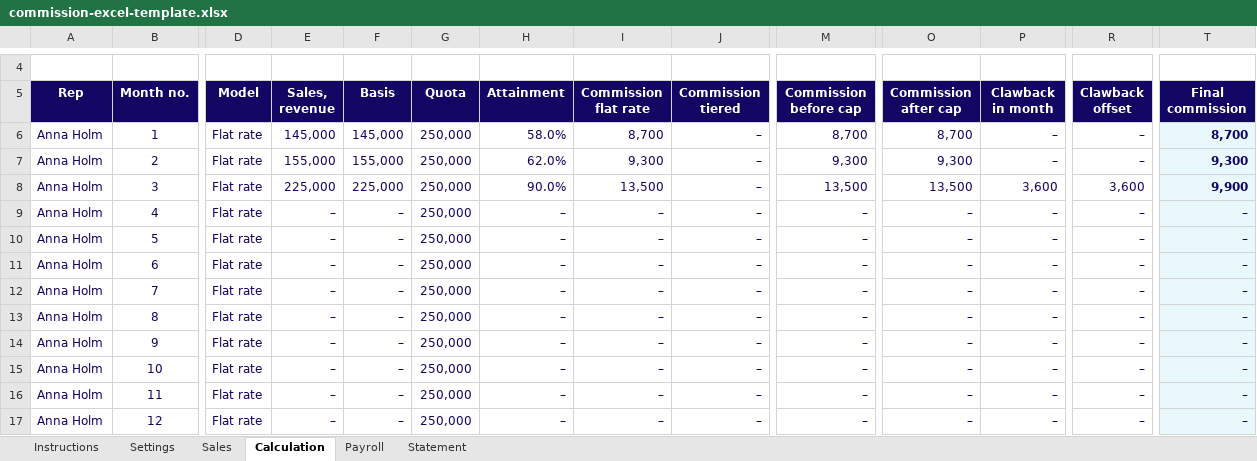
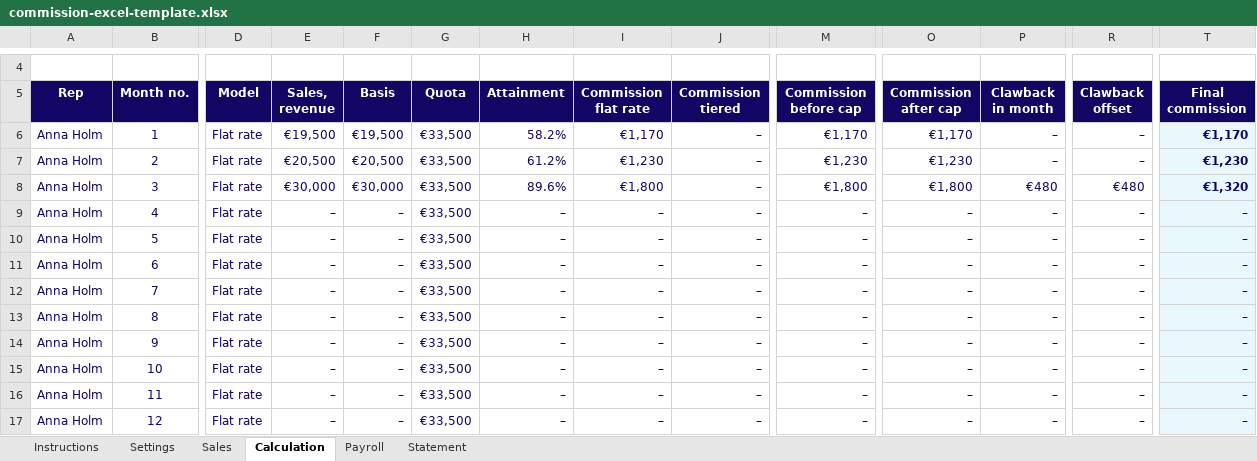
Before and after one commit to Prowi-ApS/prowi-web, an Excel workbook: downloads/commission-excel-template.xlsx, sheet Calculation, drawn as a sheet; only a part is shown, gaps mark what is left out; values as stored, in another font and other column widths than the file's, no borders; charts and pictures not drawn; the diff covers the shown part only; the diff names each change by its address in the sheet, - before the commit and + after, or states it on an @@ line.

```diff
--- a/downloads/commission-excel-template.xlsx (sheet Calculation)
+++ b/downloads/commission-excel-template.xlsx (sheet Calculation)
-E6 (Sales, revenue): 145,000
+E6 (Sales, revenue): €19,500
-F6 (Basis): 145,000
+F6 (Basis): €19,500
-G6:G17 (Quota): 250,000
+G6:G17 (Quota): €33,500
-H6 (Attainment): 58.0%
+H6 (Attainment): 58.2%
-I6 (Commission flat rate): 8,700
+I6 (Commission flat rate): €1,170
-M6 (Commission before cap): 8,700
+M6 (Commission before cap): €1,170
-O6 (Commission after cap): 8,700
+O6 (Commission after cap): €1,170
-T6 (Final commission): 8,700
+T6 (Final commission): €1,170
-E7 (Sales, revenue): 155,000
+E7 (Sales, revenue): €20,500
-F7 (Basis): 155,000
+F7 (Basis): €20,500
-H7 (Attainment): 62.0%
+H7 (Attainment): 61.2%
-I7 (Commission flat rate): 9,300
+I7 (Commission flat rate): €1,230
-M7 (Commission before cap): 9,300
+M7 (Commission before cap): €1,230
-O7 (Commission after cap): 9,300
+O7 (Commission after cap): €1,230
-T7 (Final commission): 9,300
+T7 (Final commission): €1,230
-E8 (Sales, revenue): 225,000
+E8 (Sales, revenue): €30,000
-F8 (Basis): 225,000
+F8 (Basis): €30,000
-H8 (Attainment): 90.0%
+H8 (Attainment): 89.6%
-I8 (Commission flat rate): 13,500
+I8 (Commission flat rate): €1,800
-M8 (Commission before cap): 13,500
+M8 (Commission before cap): €1,800
-O8 (Commission after cap): 13,500
+O8 (Commission after cap): €1,800
-P8 (Clawback in month): 3,600
+P8 (Clawback in month): €480
-R8 (Clawback offset): 3,600
+R8 (Clawback offset): €480
-T8 (Final commission): 9,900
+T8 (Final commission): €1,320
```
Also changed, not shown: 91 edited cells elsewhere in this sheet, sheet Sales, sheet Statement, sheet Settings, sheet Payroll, sheet Instructions, downloads/commission-statement-template.xlsx, downloads/ote-pay-mix-template.xlsx, 3 other files.
